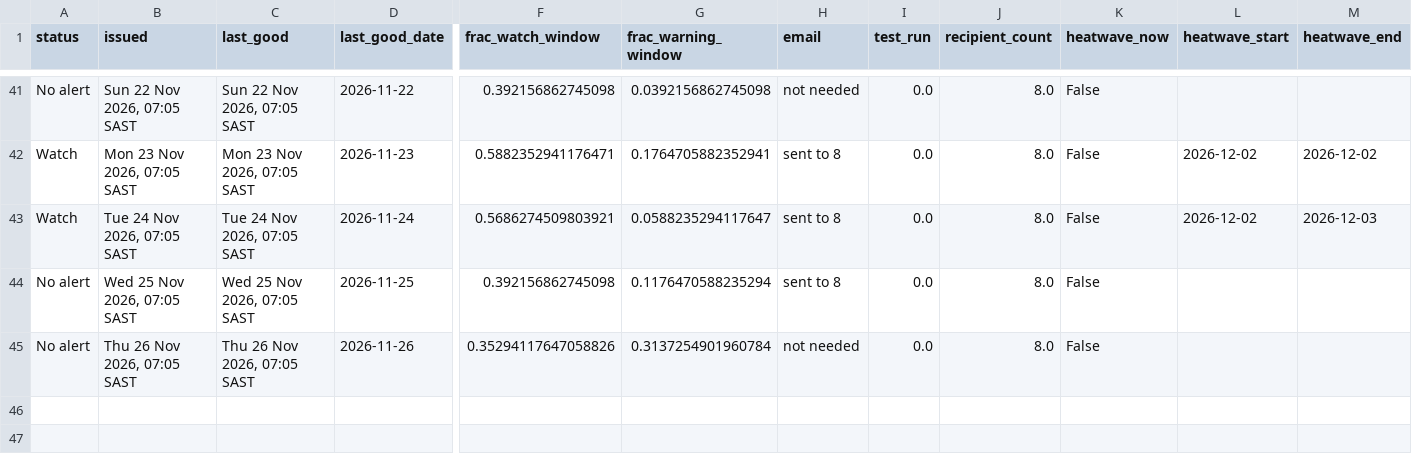
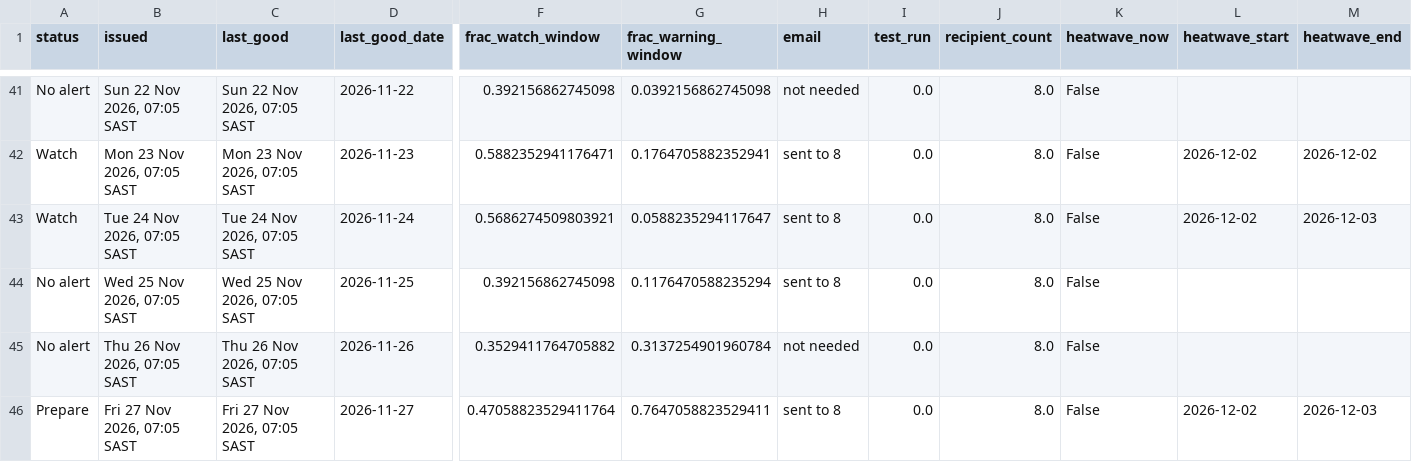
Before and after one commit to Wits-Planetary-Health-Research/heat-ews-bioheat, a CSV file: docs/runs.csv, drawn as a sheet; only a part is shown, gaps mark what is left out; rows hold the shown columns only; the diff names each change by its address in the sheet, - before the commit and + after, or states it on an @@ line.

```diff
--- a/docs/runs.csv
+++ b/docs/runs.csv
-F45 (frac_watch_window): 0.35294117647058826
+F45 (frac_watch_window): 0.3529411764705882
+row 46: Prepare | Fri 27 Nov 2026, 07:05 SAST | Fri 27 Nov 2026, 07:05 SAST | 2026-11-27 | 0.47058823529411764 | 0.7647058823529411 | sent to 8 | 0.0 | 8.0 | False | 2026-12-02 | 2026-12-03
```
Also changed, not shown: 2 other files.
